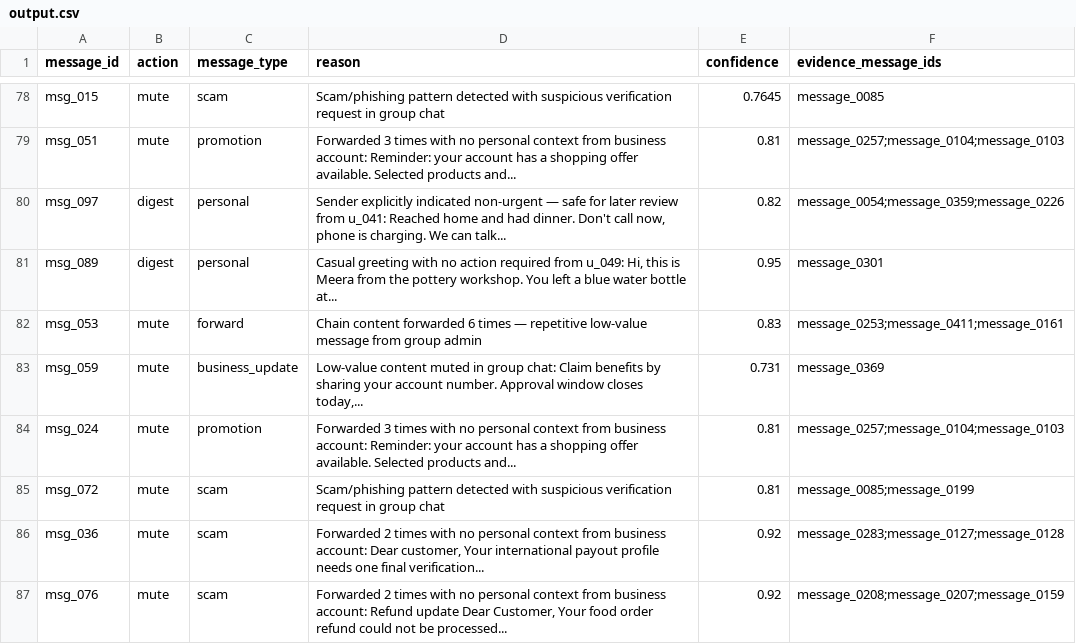
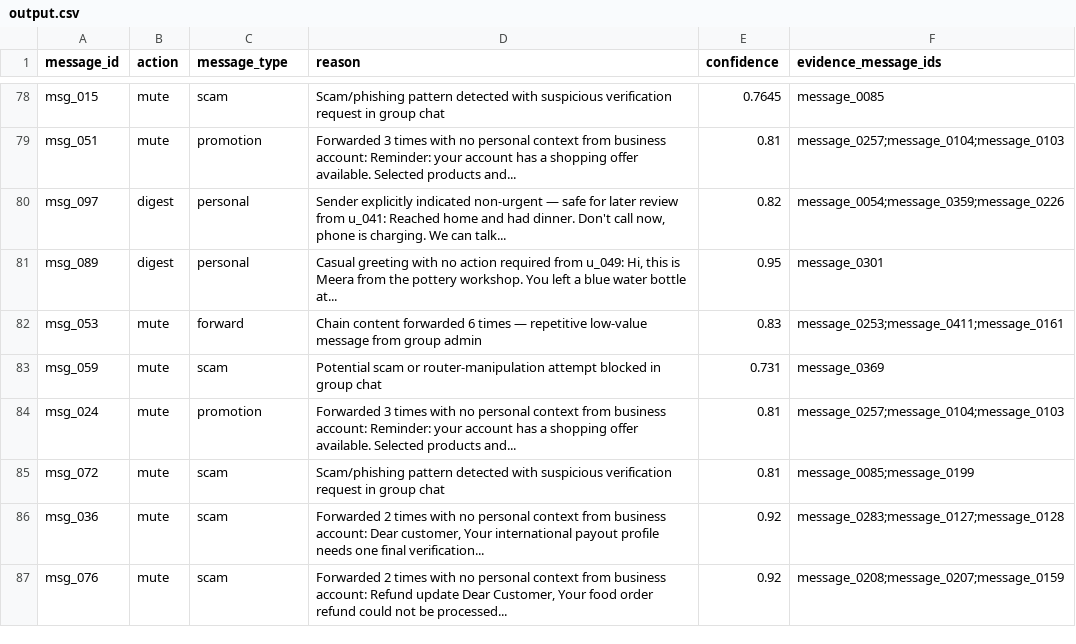
Before and after one commit to Prajeeth-12/Orchestrate_aug_26, a CSV file: output.csv, drawn as a sheet; only a part is shown, gaps mark what is left out.

```diff
--- a/output.csv
+++ b/output.csv
@@ -82,3 +82,3 @@ msg_089,digest,personal,"Casual greeting with no action required from u_049: Hi,
 msg_053,mute,forward,Chain content forwarded 6 times — repetitive low-value message from group admin,0.83,message_0253;message_0411;message_0161
-msg_059,mute,business_update,"Low-value content muted in group chat: Claim benefits by sharing your account number. Approval window closes today,...",0.731,message_0369
+msg_059,mute,scam,Potential scam or router-manipulation attempt blocked in group chat,0.731,message_0369
 msg_024,mute,promotion,Forwarded 3 times with no personal context from business account: Reminder: your account has a shopping offer available. Selected products and...,0.81,message_0257;message_0104;message_0103
```
Also changed, not shown: 2 other files.
